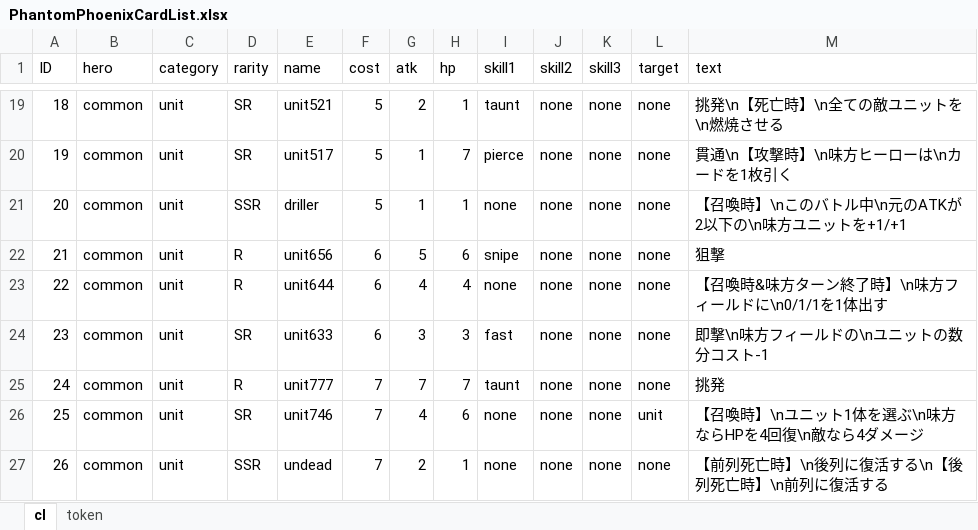
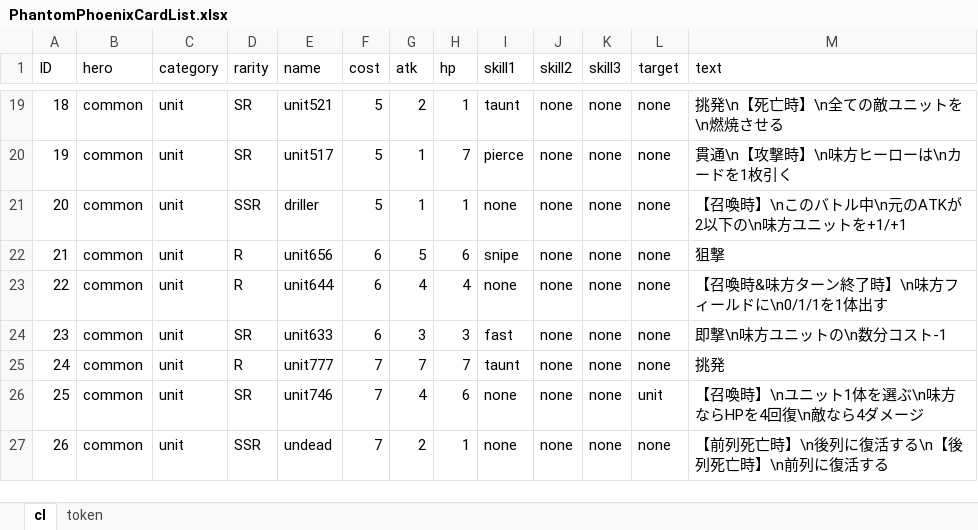
Before and after one commit to harud3/Phantom-Phoenix, an Excel workbook: Phantom-Phoenix/Assets/ExcelImporter/PhantomPhoenixCardList.xlsx, sheet cl, drawn as a sheet; only a part is shown, gaps mark what is left out; values as stored, in another font and other column widths than the file's, no borders; charts and pictures not drawn; the diff covers the shown part only; the diff names each change by its address in the sheet, - before the commit and + after, or states it on an @@ line.

```diff
--- a/Phantom-Phoenix/Assets/ExcelImporter/PhantomPhoenixCardList.xlsx (sheet cl)
+++ b/Phantom-Phoenix/Assets/ExcelImporter/PhantomPhoenixCardList.xlsx (sheet cl)
-M24 (text): 即撃\n味方フィールドの\nユニットの数分コスト-1
+M24 (text): 即撃\n味方ユニットの\n数分コスト-1
```
Also changed, not shown: 20 added rows and 2 edited cells elsewhere in this sheet, sheet token, 55 other files.
